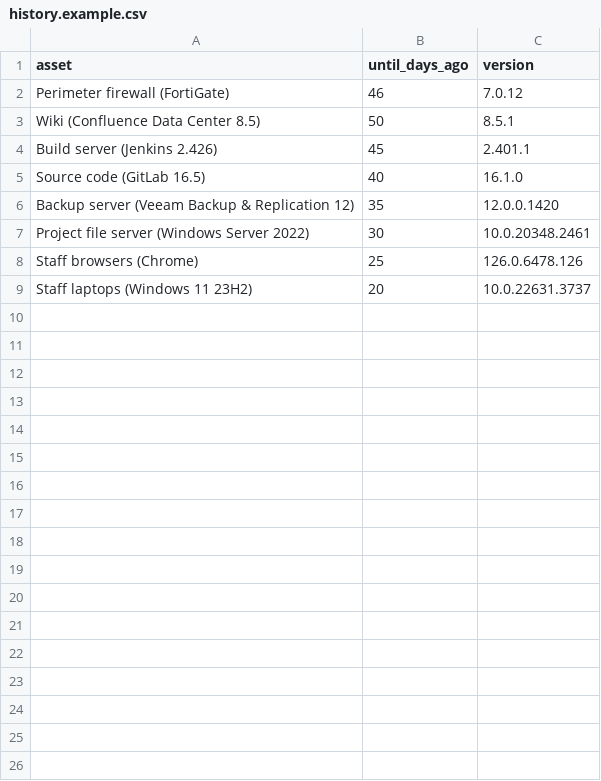
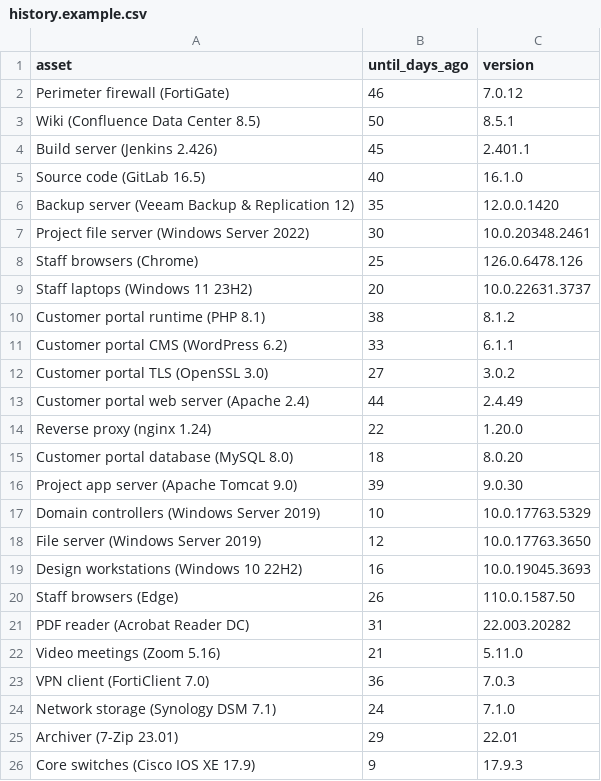
Before and after one commit to idiljot-singh/Stenwatch, a CSV file: examples/history.example.csv, drawn as a sheet.

```diff
--- a/examples/history.example.csv
+++ b/examples/history.example.csv
@@ -9 +9,18 @@ Staff browsers (Chrome),25,126.0.6478.126
 Staff laptops (Windows 11 23H2),20,10.0.22631.3737
+Customer portal runtime (PHP 8.1),38,8.1.2
+Customer portal CMS (WordPress 6.2),33,6.1.1
+Customer portal TLS (OpenSSL 3.0),27,3.0.2
+Customer portal web server (Apache 2.4),44,2.4.49
+Reverse proxy (nginx 1.24),22,1.20.0
+Customer portal database (MySQL 8.0),18,8.0.20
+Project app server (Apache Tomcat 9.0),39,9.0.30
+Domain controllers (Windows Server 2019),10,10.0.17763.5329
+File server (Windows Server 2019),12,10.0.17763.3650
+Design workstations (Windows 10 22H2),16,10.0.19045.3693
+Staff browsers (Edge),26,110.0.1587.50
+PDF reader (Acrobat Reader DC),31,22.003.20282
+Video meetings (Zoom 5.16),21,5.11.0
+VPN client (FortiClient 7.0),36,7.0.3
+Network storage (Synology DSM 7.1),24,7.1.0
+Archiver (7-Zip 23.01),29,22.01
+Core switches (Cisco IOS XE 17.9),9,17.9.3
```
